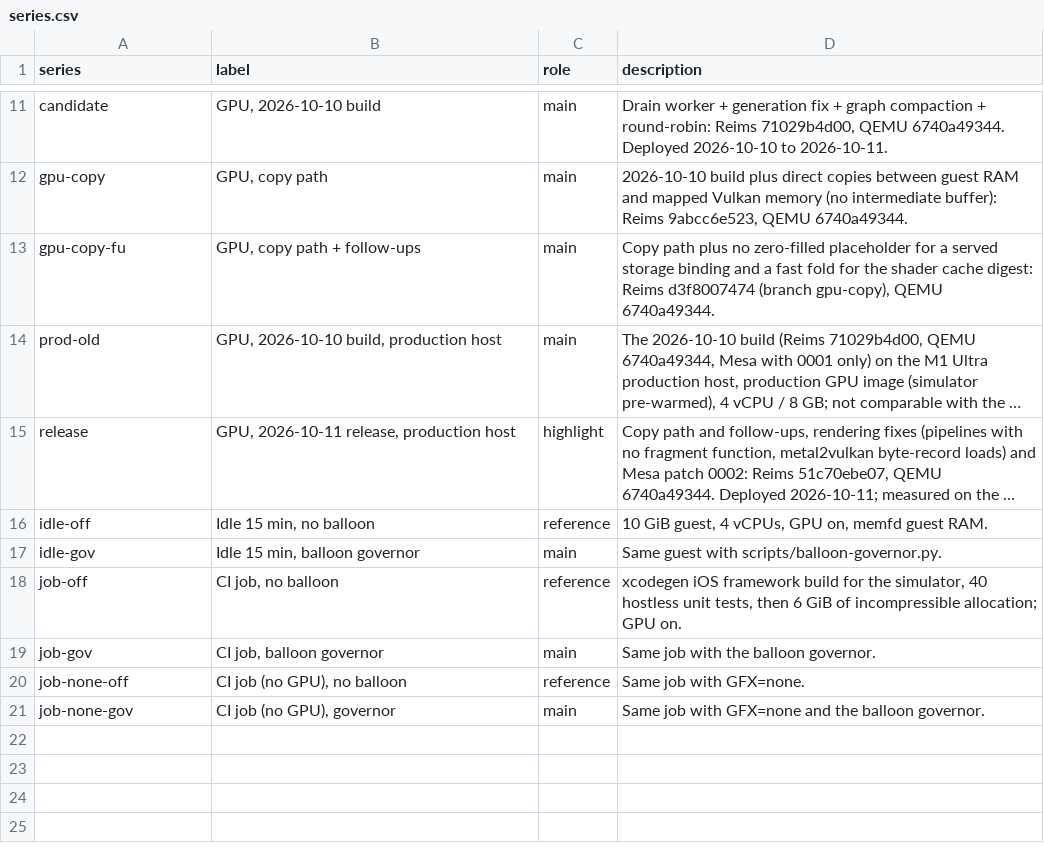
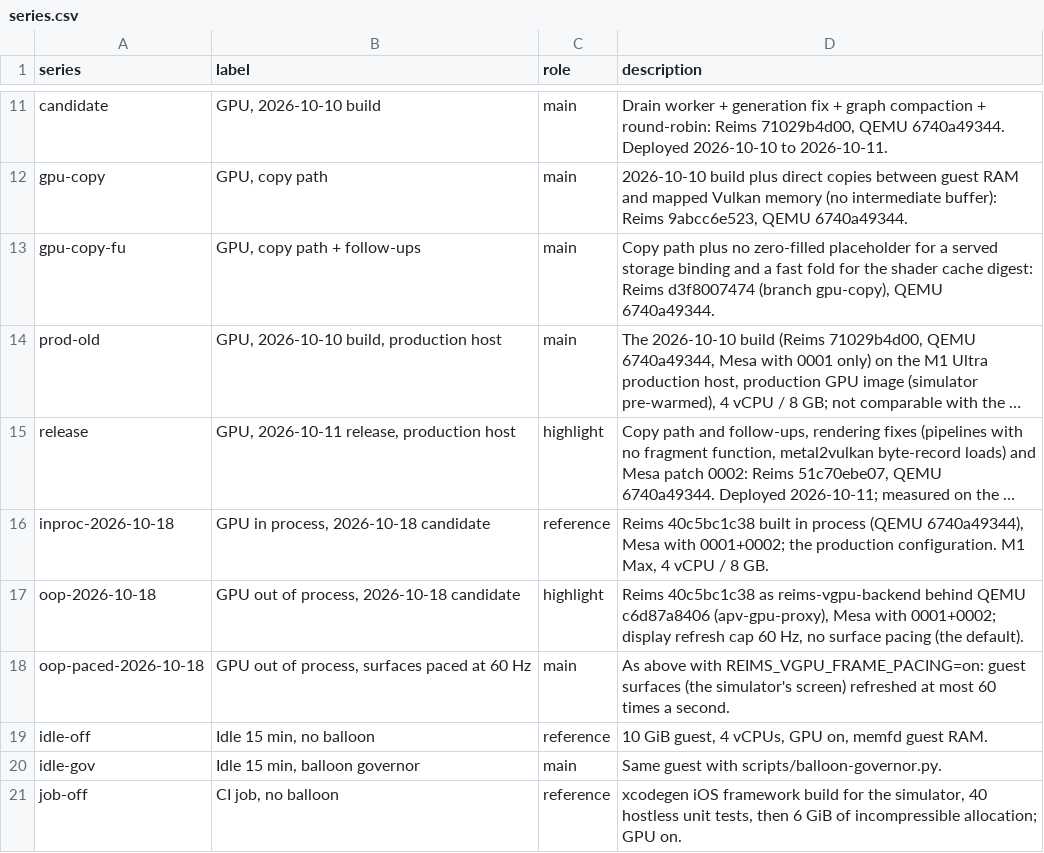
Before and after one commit to aquarat/apple-macos-arm64-vm-guest, a CSV file: docs/benchmarks/data/series.csv, drawn as a sheet; only a part is shown, gaps mark what is left out; the shorter side is filled out with more unchanged rows; long unchanged cells end in …; the diff names each change by its address in the sheet, - before the commit and + after, or states it on an @@ line.

```diff
--- a/docs/benchmarks/data/series.csv
+++ b/docs/benchmarks/data/series.csv
+row 16: inproc-2026-10-18 | GPU in process, 2026-10-18 candidate | reference | Reims 40c5bc1c38 built in process (QEMU 6740a49344), Mesa with 0001+0002; the production configuration. M1 Max, 4 vCPU / 8 GB.
+row 17: oop-2026-10-18 | GPU out of process, 2026-10-18 candidate | highlight | Reims 40c5bc1c38 as reims-vgpu-backend behind QEMU c6d87a8406 (apv-gpu-proxy), Mesa with 0001+0002; display refresh cap 60 Hz, no surface pacing (the default).
+row 18: oop-paced-2026-10-18 | GPU out of process, surfaces paced at 60 Hz | main | As above with REIMS_VGPU_FRAME_PACING=on: guest surfaces (the simulator's screen) refreshed at most 60 times a second.
```
Also changed, not shown: docs/benchmarks/data/ui-tests.csv, docs/benchmarks/data/unit-test.csv, 3 other files.
